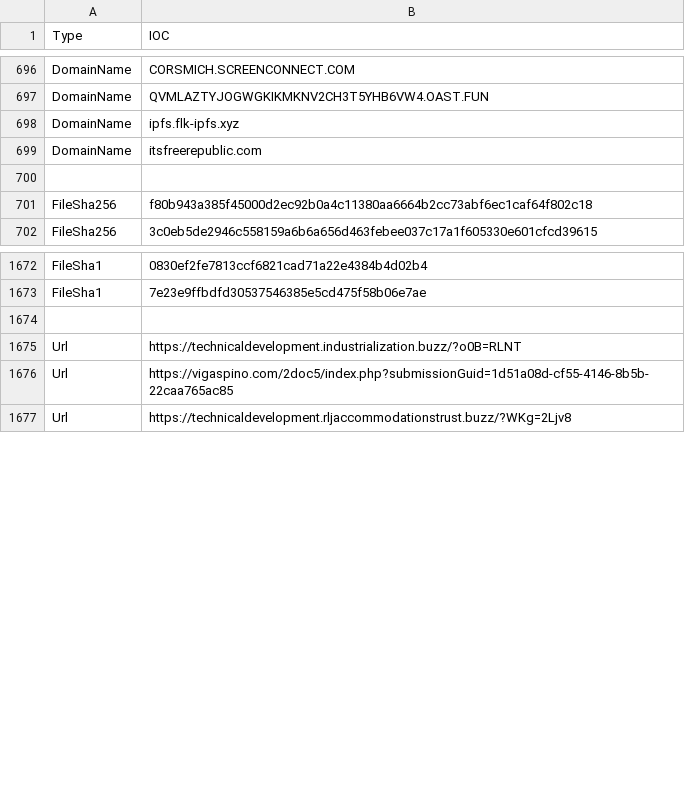
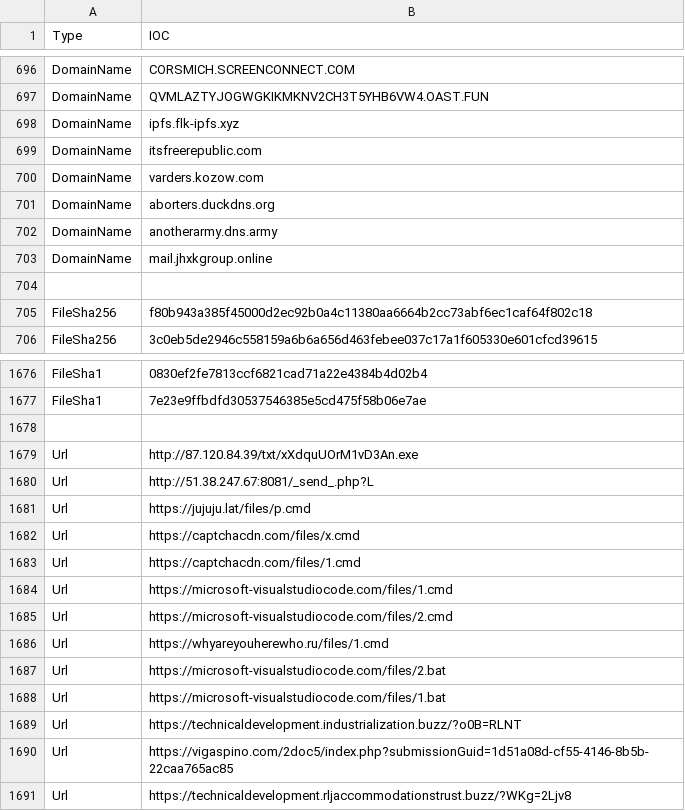
Before and after one commit to yarivdv/SORTED_IOC, a CSV file: Sorted_IOC.csv, drawn as a sheet; only a part is shown, gaps mark what is left out.

Commit message:
Update Sorted_IOC.csv

```diff
--- a/Sorted_IOC.csv
+++ b/Sorted_IOC.csv
@@ -699,2 +699,6 @@ DomainName,ipfs.flk-ipfs.xyz
 DomainName,itsfreerepublic.com
+DomainName,varders.kozow.com
+DomainName,aborters.duckdns.org
+DomainName,anotherarmy.dns.army
+DomainName,mail.jhxkgroup.online
 
@@ -1674,2 +1678,12 @@ FileSha1,7e23e9ffbdfd30537546385e5cd475f58b06e7ae
 
+Url,http://87.120.84.39/txt/xXdquUOrM1vD3An.exe
+Url,http://51.38.247.67:8081/_send_.php?L
+Url,https://jujuju.lat/files/p.cmd
+Url,https://captchacdn.com/files/x.cmd
+Url,https://captchacdn.com/files/1.cmd
+Url,https://microsoft-visualstudiocode.com/files/1.cmd
+Url,https://microsoft-visualstudiocode.com/files/2.cmd
+Url,https://whyareyouherewho.ru/files/1.cmd
+Url,https://microsoft-visualstudiocode.com/files/2.bat
+Url,https://microsoft-visualstudiocode.com/files/1.bat
 Url,https://technicaldevelopment.industrialization.buzz/?o0B=RLNT
```
